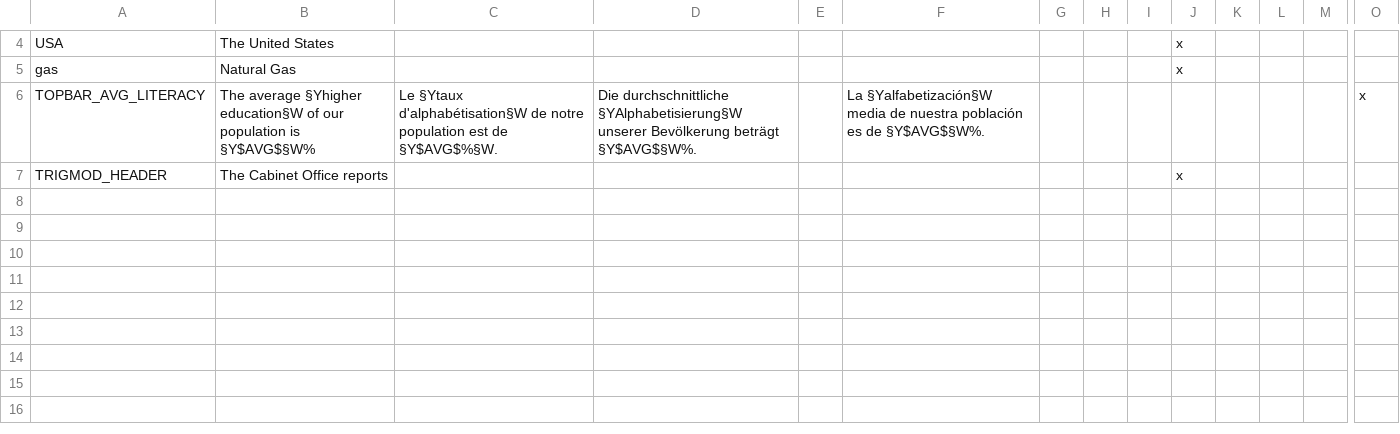
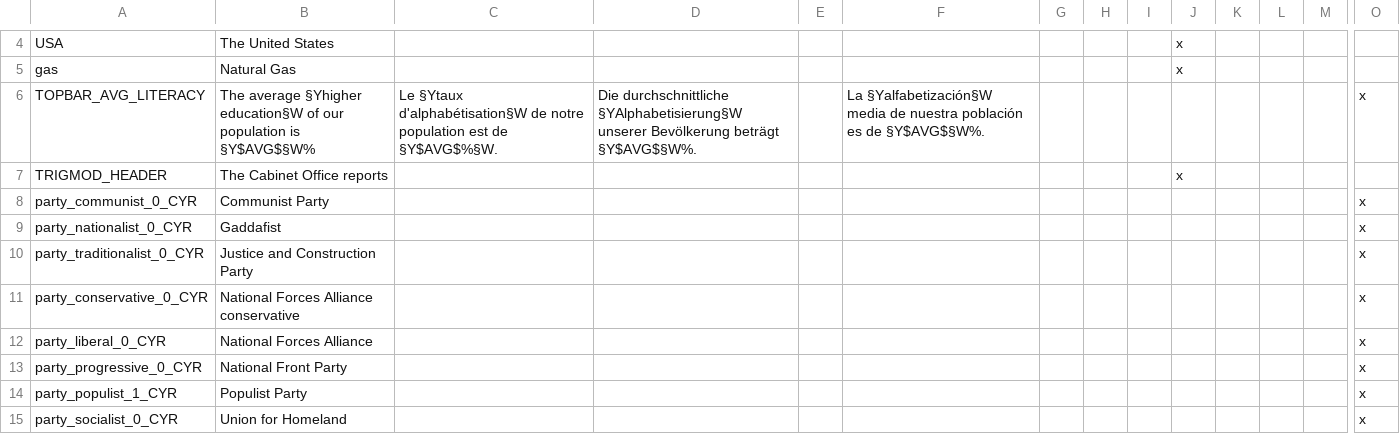
Before and after one commit to settintotrieste/Victoria-2-Cold-War-Enhancement-Mod-CWE, a CSV file: CWE/localisation/aaa_temp_overrides.csv, drawn as a sheet; only a part is shown, gaps mark what is left out; rows hold the shown columns only; the diff names each change by its address in the sheet, - before the commit and + after, or states it on an @@ line.

```diff
--- a/CWE/localisation/aaa_temp_overrides.csv
+++ b/CWE/localisation/aaa_temp_overrides.csv
+row 8: party_communist_0_CYR | Communist Party |  |  |  |  |  |  |  |  |  |  |  | x
+row 9: party_nationalist_0_CYR | Gaddafist |  |  |  |  |  |  |  |  |  |  |  | x
+row 10: party_traditionalist_0_CYR | Justice and Construction Party |  |  |  |  |  |  |  |  |  |  |  | x
+row 11: party_conservative_0_CYR | National Forces Alliance conservative |  |  |  |  |  |  |  |  |  |  |  | x
+row 12: party_liberal_0_CYR | National Forces Alliance |  |  |  |  |  |  |  |  |  |  |  | x
+row 13: party_progressive_0_CYR | National Front Party |  |  |  |  |  |  |  |  |  |  |  | x
+row 14: party_populist_1_CYR | Populist Party |  |  |  |  |  |  |  |  |  |  |  | x
+row 15: party_socialist_0_CYR | Union for Homeland |  |  |  |  |  |  |  |  |  |  |  | x
```
Also changed, not shown: 11 other files.
